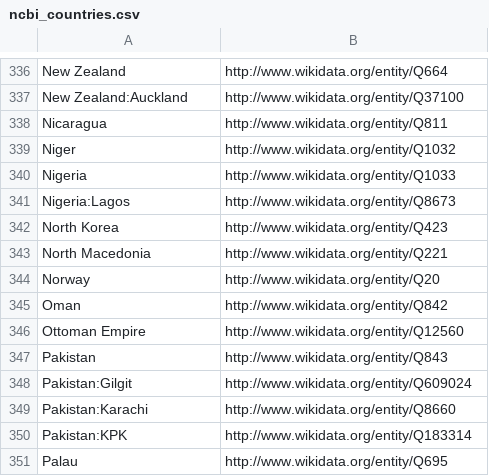
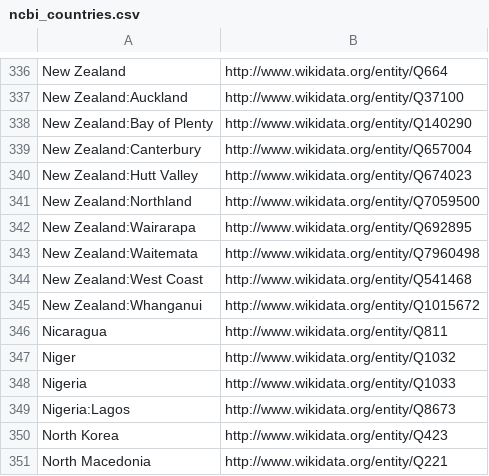
Before and after one commit to pjotrp/bh20-seq-resource, a CSV file: scripts/dict_ontology_standardization/ncbi_countries.csv, drawn as a sheet; only a part is shown, gaps mark what is left out; the shorter side is filled out with more unchanged rows.

Commit message:
added new New Zealand entries

```diff
--- a/scripts/dict_ontology_standardization/ncbi_countries.csv
+++ b/scripts/dict_ontology_standardization/ncbi_countries.csv
@@ -337,2 +337,10 @@ New Zealand,http://www.wikidata.org/entity/Q664
 New Zealand:Auckland,http://www.wikidata.org/entity/Q37100
+New Zealand:Bay of Plenty,http://www.wikidata.org/entity/Q140290
+New Zealand:Canterbury,http://www.wikidata.org/entity/Q657004
+New Zealand:Hutt Valley,http://www.wikidata.org/entity/Q674023
+New Zealand:Northland,http://www.wikidata.org/entity/Q7059500
+New Zealand:Wairarapa,http://www.wikidata.org/entity/Q692895
+New Zealand:Waitemata,http://www.wikidata.org/entity/Q7960498
+New Zealand:West Coast,http://www.wikidata.org/entity/Q541468
+New Zealand:Whanganui,http://www.wikidata.org/entity/Q1015672
 Nicaragua,http://www.wikidata.org/entity/Q811
```
